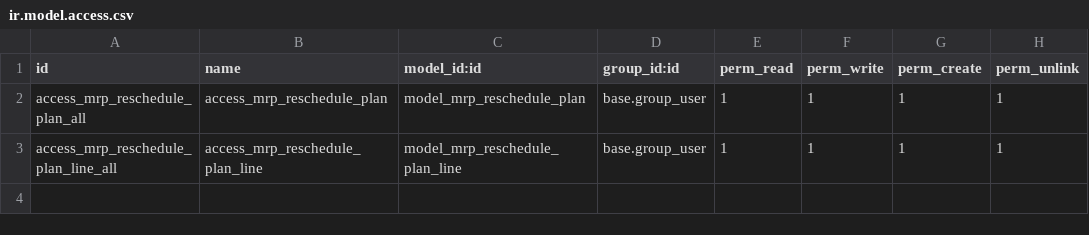
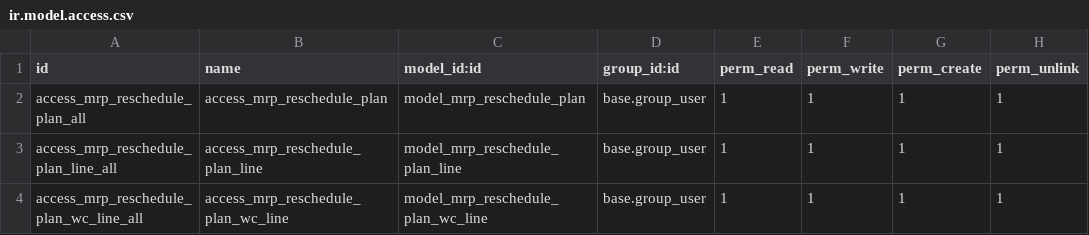
Before and after one commit to DegliaArg/odoo_mrp_planner, a CSV file: security/ir.model.access.csv, drawn as a sheet; the diff names each change by its address in the sheet, - before the commit and + after, or states it on an @@ line.

```diff
--- a/security/ir.model.access.csv
+++ b/security/ir.model.access.csv
+row 4: access_mrp_reschedule_plan_wc_line_all | access_mrp_reschedule_plan_wc_line | model_mrp_reschedule_plan_wc_line | base.group_user | 1 | 1 | 1 | 1
```
Also changed, not shown: 2 other files.
